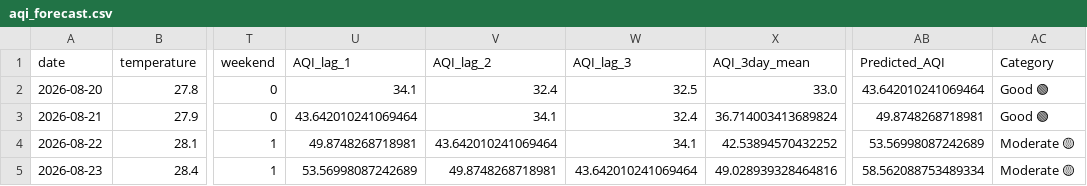
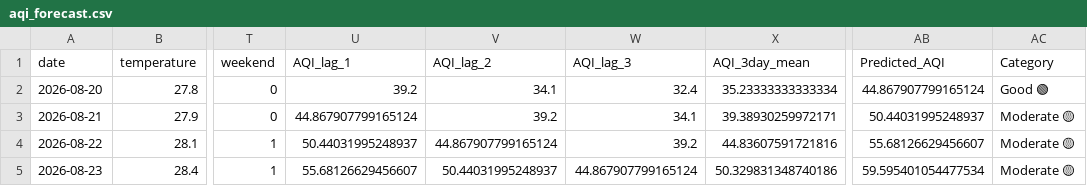
Before and after one commit to mahaamkhan245-cyber/aqi-forecast, a CSV file: data/processed/aqi_forecast.csv, drawn as a sheet; only a part is shown, gaps mark what is left out; the diff names each change by its address in the sheet, - before the commit and + after, or states it on an @@ line.

```diff
--- a/data/processed/aqi_forecast.csv
+++ b/data/processed/aqi_forecast.csv
-U2 (AQI_lag_1): 34.1
+U2 (AQI_lag_1): 39.2
-V2 (AQI_lag_2): 32.4
+V2 (AQI_lag_2): 34.1
-W2 (AQI_lag_3): 32.5
+W2 (AQI_lag_3): 32.4
-X2 (AQI_3day_mean): 33.0
+X2 (AQI_3day_mean): 35.23333333333334
-AB2 (Predicted_AQI): 43.642010241069464
+AB2 (Predicted_AQI): 44.867907799165124
-U3 (AQI_lag_1): 43.642010241069464
+U3 (AQI_lag_1): 44.867907799165124
-V3 (AQI_lag_2): 34.1
+V3 (AQI_lag_2): 39.2
-W3 (AQI_lag_3): 32.4
+W3 (AQI_lag_3): 34.1
-X3 (AQI_3day_mean): 36.714003413689824
+X3 (AQI_3day_mean): 39.38930259972171
-AB3 (Predicted_AQI): 49.8748268718981
+AB3 (Predicted_AQI): 50.44031995248937
-AC3 (Category): Good 🟢
+AC3 (Category): Moderate 🟡
-U4 (AQI_lag_1): 49.8748268718981
+U4 (AQI_lag_1): 50.44031995248937
-V4 (AQI_lag_2): 43.642010241069464
+V4 (AQI_lag_2): 44.867907799165124
-W4 (AQI_lag_3): 34.1
+W4 (AQI_lag_3): 39.2
-X4 (AQI_3day_mean): 42.53894570432252
+X4 (AQI_3day_mean): 44.83607591721816
-AB4 (Predicted_AQI): 53.56998087242689
+AB4 (Predicted_AQI): 55.68126629456607
-U5 (AQI_lag_1): 53.56998087242689
+U5 (AQI_lag_1): 55.68126629456607
-V5 (AQI_lag_2): 49.8748268718981
+V5 (AQI_lag_2): 50.44031995248937
-W5 (AQI_lag_3): 43.642010241069464
+W5 (AQI_lag_3): 44.867907799165124
-X5 (AQI_3day_mean): 49.028939328464816
+X5 (AQI_3day_mean): 50.329831348740186
-AB5 (Predicted_AQI): 58.562088753489334
+AB5 (Predicted_AQI): 59.595401054477534
```
Also changed, not shown: data/processed/final_features.csv.
